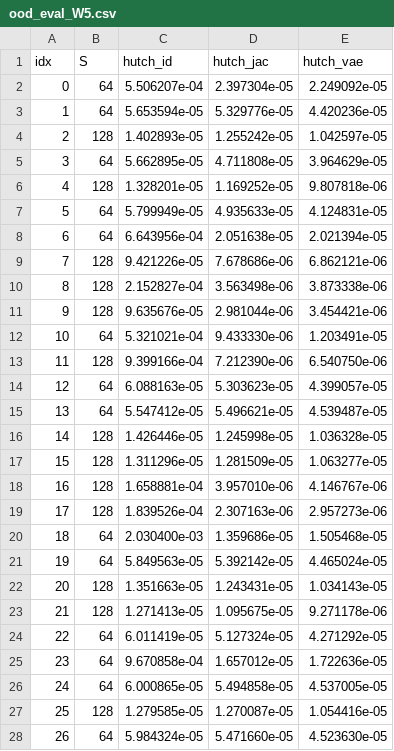
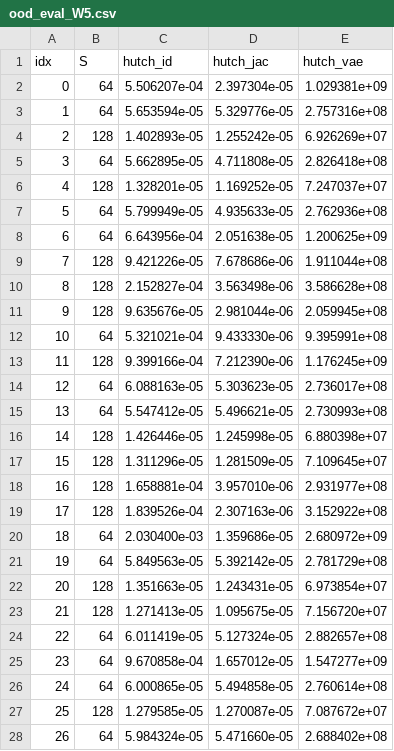
Before and after one commit to imeyer2/VAE_Preconditioning, a CSV file: runs_min_hutch_v2/ood_eval_W5.csv, drawn as a sheet; only a part is shown; the diff covers the shown part only.

```diff
--- a/runs_min_hutch_v2/ood_eval_W5.csv
+++ b/runs_min_hutch_v2/ood_eval_W5.csv
@@ -1,28 +1,28 @@
 idx,S,hutch_id,hutch_jac,hutch_vae
-0,64,5.506207e-04,2.397304e-05,2.249092e-05
-1,64,5.653594e-05,5.329776e-05,4.420236e-05
-2,128,1.402893e-05,1.255242e-05,1.042597e-05
-3,64,5.662895e-05,4.711808e-05,3.964629e-05
-4,128,1.328201e-05,1.169252e-05,9.807818e-06
-5,64,5.799949e-05,4.935633e-05,4.124831e-05
-6,64,6.643956e-04,2.051638e-05,2.021394e-05
-7,128,9.421226e-05,7.678686e-06,6.862121e-06
-8,128,2.152827e-04,3.563498e-06,3.873338e-06
-9,128,9.635676e-05,2.981044e-06,3.454421e-06
-10,64,5.321021e-04,9.433330e-06,1.203491e-05
-11,128,9.399166e-04,7.212390e-06,6.540750e-06
-12,64,6.088163e-05,5.303623e-05,4.399057e-05
-13,64,5.547412e-05,5.496621e-05,4.539487e-05
-14,128,1.426446e-05,1.245998e-05,1.036328e-05
-15,128,1.311296e-05,1.281509e-05,1.063277e-05
-16,128,1.658881e-04,3.957010e-06,4.146767e-06
-17,128,1.839526e-04,2.307163e-06,2.957273e-06
-18,64,2.030400e-03,1.359686e-05,1.505468e-05
-19,64,5.849563e-05,5.392142e-05,4.465024e-05
-20,128,1.351663e-05,1.243431e-05,1.034143e-05
-21,128,1.271413e-05,1.095675e-05,9.271178e-06
-22,64,6.011419e-05,5.127324e-05,4.271292e-05
-23,64,9.670858e-04,1.657012e-05,1.722636e-05
-24,64,6.000865e-05,5.494858e-05,4.537005e-05
-25,128,1.279585e-05,1.270087e-05,1.054416e-05
-26,64,5.984324e-05,5.471660e-05,4.523630e-05
+0,64,5.506207e-04,2.397304e-05,1.029381e+09
+1,64,5.653594e-05,5.329776e-05,2.757316e+08
+2,128,1.402893e-05,1.255242e-05,6.926269e+07
+3,64,5.662895e-05,4.711808e-05,2.826418e+08
+4,128,1.328201e-05,1.169252e-05,7.247037e+07
+5,64,5.799949e-05,4.935633e-05,2.762936e+08
+6,64,6.643956e-04,2.051638e-05,1.200625e+09
+7,128,9.421226e-05,7.678686e-06,1.911044e+08
+8,128,2.152827e-04,3.563498e-06,3.586628e+08
+9,128,9.635676e-05,2.981044e-06,2.059945e+08
+10,64,5.321021e-04,9.433330e-06,9.395991e+08
+11,128,9.399166e-04,7.212390e-06,1.176245e+09
+12,64,6.088163e-05,5.303623e-05,2.736017e+08
+13,64,5.547412e-05,5.496621e-05,2.730993e+08
+14,128,1.426446e-05,1.245998e-05,6.880398e+07
+15,128,1.311296e-05,1.281509e-05,7.109645e+07
+16,128,1.658881e-04,3.957010e-06,2.931977e+08
+17,128,1.839526e-04,2.307163e-06,3.152922e+08
+18,64,2.030400e-03,1.359686e-05,2.680972e+09
+19,64,5.849563e-05,5.392142e-05,2.781729e+08
+20,128,1.351663e-05,1.243431e-05,6.973854e+07
+21,128,1.271413e-05,1.095675e-05,7.156720e+07
+22,64,6.011419e-05,5.127324e-05,2.882657e+08
+23,64,9.670858e-04,1.657012e-05,1.547277e+09
+24,64,6.000865e-05,5.494858e-05,2.760614e+08
+25,128,1.279585e-05,1.270087e-05,7.087672e+07
+26,64,5.984324e-05,5.471660e-05,2.688402e+08
```
Also changed, not shown: 23 edited cells elsewhere in this file, runs_min_hutch/ood_eval_W5.csv, 16 other files.
